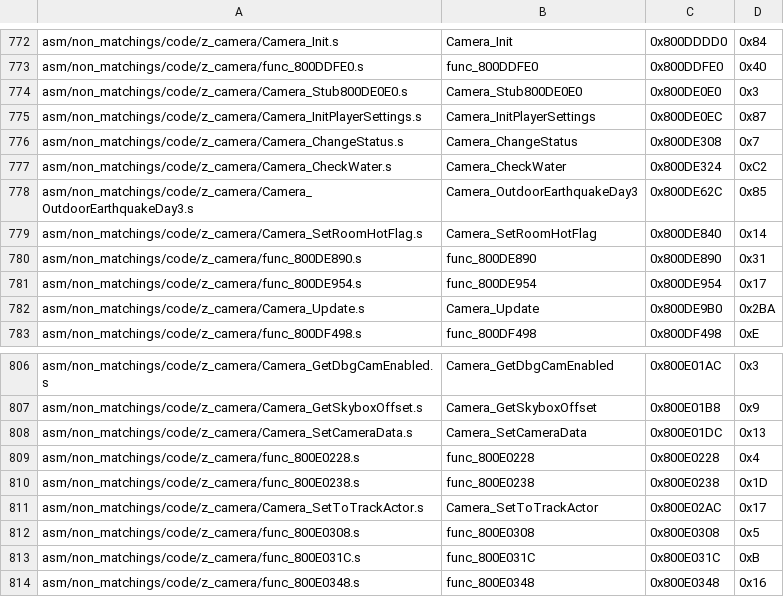
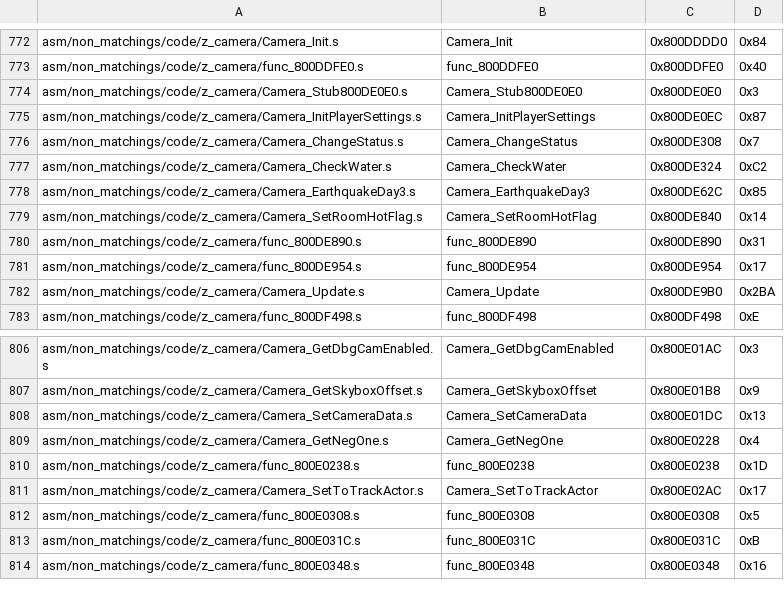
Before and after one commit to zeldaret/mm, a CSV file: tools/sizes/code_functions.csv, drawn as a sheet; only a part is shown, gaps mark what is left out.

Commit message:
Player to TrackActor, progress on camera_data

```diff
--- a/tools/sizes/code_functions.csv
+++ b/tools/sizes/code_functions.csv
@@ -777,3 +777,3 @@ asm/non_matchings/code/z_camera/Camera_ChangeStatus.s,Camera_ChangeStatus,0x800D
 asm/non_matchings/code/z_camera/Camera_CheckWater.s,Camera_CheckWater,0x800DE324,0xC2
-asm/non_matchings/code/z_camera/Camera_OutdoorEarthquakeDay3.s,Camera_OutdoorEarthquakeDay3,0x800DE62C,0x85
+asm/non_matchings/code/z_camera/Camera_EarthquakeDay3.s,Camera_EarthquakeDay3,0x800DE62C,0x85
 asm/non_matchings/code/z_camera/Camera_SetRoomHotFlag.s,Camera_SetRoomHotFlag,0x800DE840,0x14
@@ -808,3 +808,3 @@ asm/non_matchings/code/z_camera/Camera_GetSkyboxOffset.s,Camera_GetSkyboxOffset,
 asm/non_matchings/code/z_camera/Camera_SetCameraData.s,Camera_SetCameraData,0x800E01DC,0x13
-asm/non_matchings/code/z_camera/func_800E0228.s,func_800E0228,0x800E0228,0x4
+asm/non_matchings/code/z_camera/Camera_GetNegOne.s,Camera_GetNegOne,0x800E0228,0x4
 asm/non_matchings/code/z_camera/func_800E0238.s,func_800E0238,0x800E0238,0x1D
```
Also changed, not shown: 7 other files.
